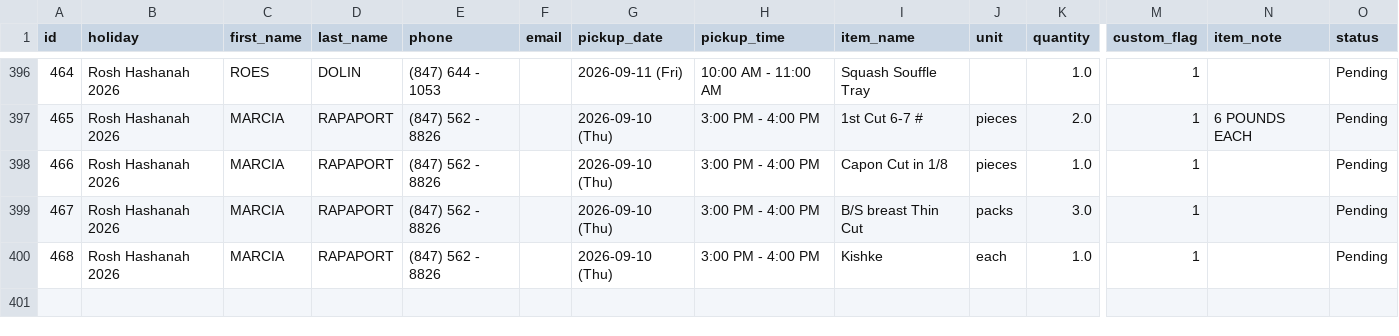
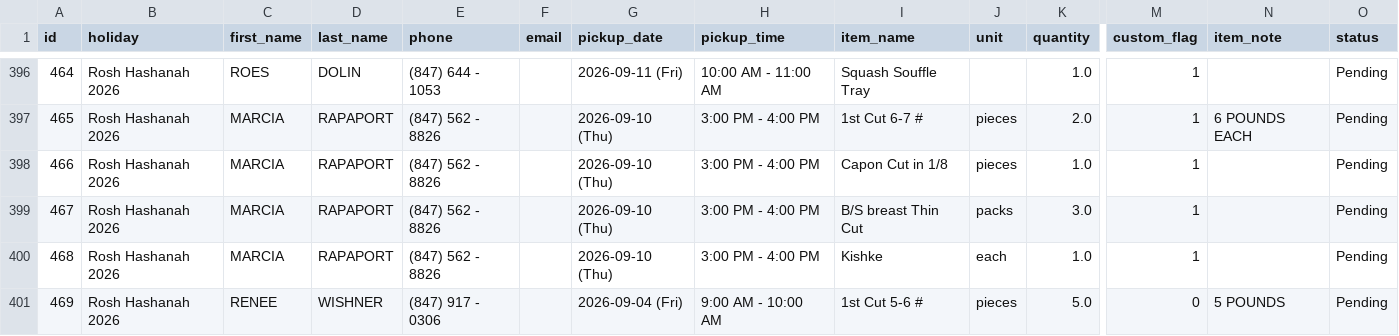
Before and after one commit to shaevitzmarket/holiday-orders, a CSV file: orders.csv, drawn as a sheet; only a part is shown, gaps mark what is left out; rows hold the shown columns only; the diff names each change by its address in the sheet, - before the commit and + after, or states it on an @@ line.

Commit message:
Add order for RENEE WISHNER

```diff
--- a/orders.csv
+++ b/orders.csv
+row 401: 469 | Rosh Hashanah 2026 | RENEE | WISHNER | (847) 917 - 0306 |  | 2026-09-04 (Fri) | 9:00 AM - 10:00 AM | 1st Cut 5-6 # | pieces | 5.0 | 0 | 5 POUNDS | Pending
```
